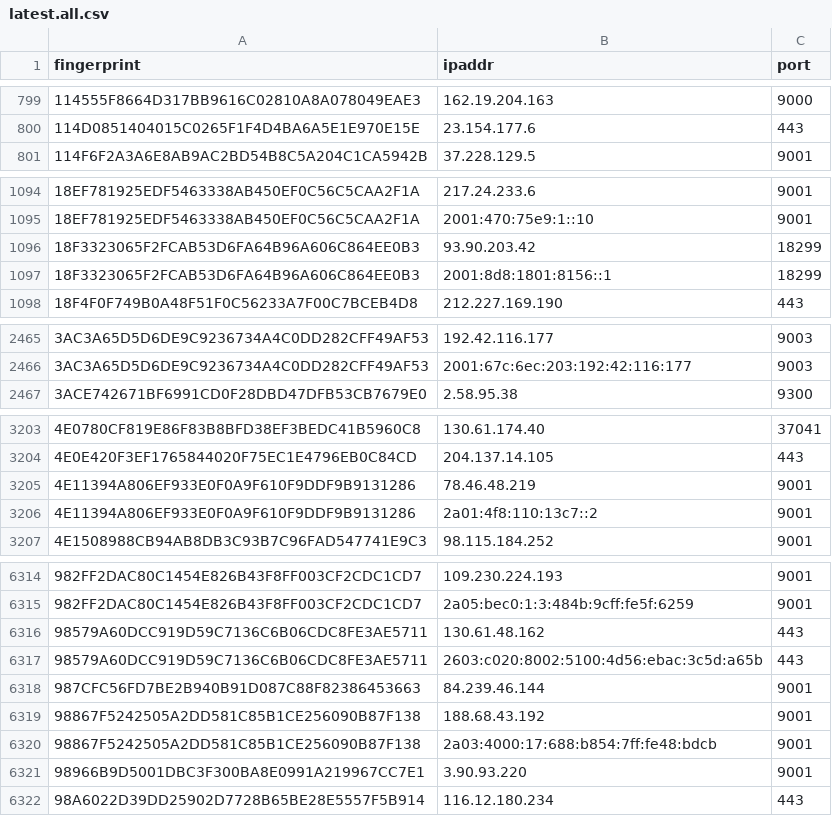
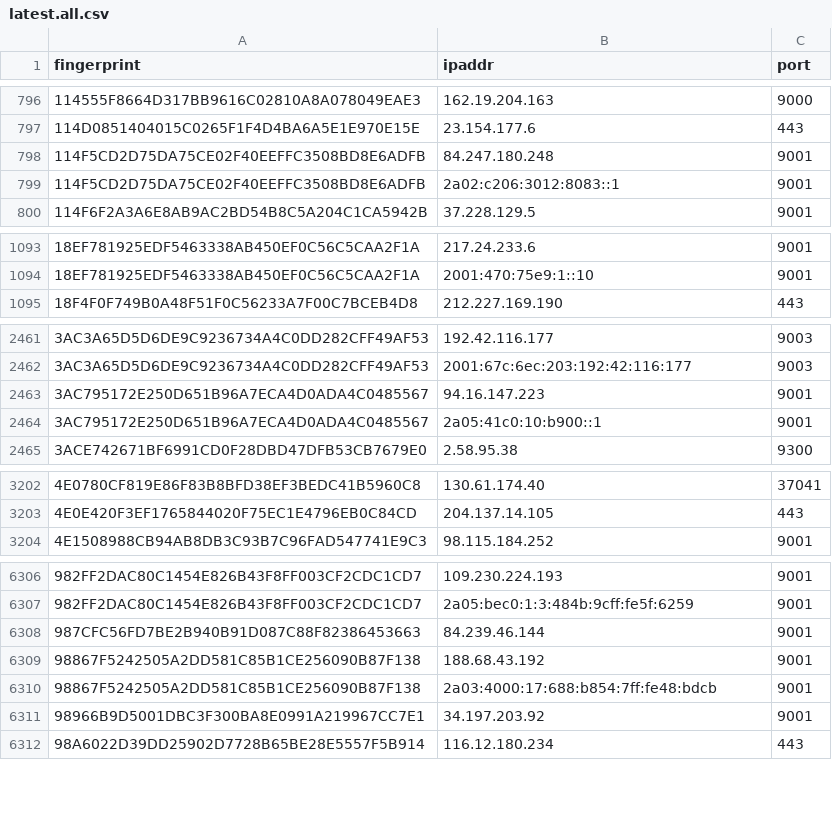
Before and after one commit to alireza-rezaee/tor-nodes, a CSV file: latest.all.csv, drawn as a sheet; only a part is shown, gaps mark what is left out; the diff covers the shown part only.

```diff
--- a/latest.all.csv
+++ b/latest.all.csv
@@ -800,2 +797,4 @@ fingerprint, ipaddr, port
 114D0851404015C0265F1F4D4BA6A5E1E970E15E, 23.154.177.6, 443
+114F5CD2D75DA75CE02F40EEFFC3508BD8E6ADFB, 84.247.180.248, 9001
+114F5CD2D75DA75CE02F40EEFFC3508BD8E6ADFB, 2a02:c206:3012:8083::1, 9001
 114F6F2A3A6E8AB9AC2BD54B8C5A204C1CA5942B, 37.228.129.5, 9001
@@ -1095,4 +1094,2 @@ fingerprint, ipaddr, port
 18EF781925EDF5463338AB450EF0C56C5CAA2F1A, 2001:470:75e9:1::10, 9001
-18F3323065F2FCAB53D6FA64B96A606C864EE0B3, 93.90.203.42, 18299
-18F3323065F2FCAB53D6FA64B96A606C864EE0B3, 2001:8d8:1801:8156::1, 18299
 18F4F0F749B0A48F51F0C56233A7F00C7BCEB4D8, 212.227.169.190, 443
@@ -2466,2 +2462,4 @@ fingerprint, ipaddr, port
 3AC3A65D5D6DE9C9236734A4C0DD282CFF49AF53, 2001:67c:6ec:203:192:42:116:177, 9003
+3AC795172E250D651B96A7ECA4D0ADA4C0485567, 94.16.147.223, 9001
+3AC795172E250D651B96A7ECA4D0ADA4C0485567, 2a05:41c0:10:b900::1, 9001
 3ACE742671BF6991CD0F28DBD47DFB53CB7679E0, 2.58.95.38, 9300
@@ -3204,4 +3203,2 @@ fingerprint, ipaddr, port
 4E0E420F3EF1765844020F75EC1E4796EB0C84CD, 204.137.14.105, 443
-4E11394A806EF933E0F0A9F610F9DDF9B9131286, 78.46.48.219, 9001
-4E11394A806EF933E0F0A9F610F9DDF9B9131286, 2a01:4f8:110:13c7::2, 9001
 4E1508988CB94AB8DB3C93B7C96FAD547741E9C3, 98.115.184.252, 9001
@@ -6315,4 +6307,2 @@ fingerprint, ipaddr, port
 982FF2DAC80C1454E826B43F8FF003CF2CDC1CD7, 2a05:bec0:1:3:484b:9cff:fe5f:6259, 9001
-98579A60DCC919D59C7136C6B06CDC8FE3AE5711, 130.61.48.162, 443
-98579A60DCC919D59C7136C6B06CDC8FE3AE5711, 2603:c020:8002:5100:4d56:ebac:3c5d:a65b, 443
 987CFC56FD7BE2B940B91D087C88F82386453663, 84.239.46.144, 9001
@@ -6320,3 +6310,3 @@ fingerprint, ipaddr, port
 98867F5242505A2DD581C85B1CE256090B87F138, 2a03:4000:17:688:b854:7ff:fe48:bdcb, 9001
-98966B9D5001DBC3F300BA8E0991A219967CC7E1, 3.90.93.220, 9001
+98966B9D5001DBC3F300BA8E0991A219967CC7E1, 34.197.203.92, 9001
 98A6022D39DD25902D7728B65BE28E5557F5B914, 116.12.180.234, 443
```
Also changed, not shown: 22 added rows, 33 removed rows and 3 edited cells elsewhere in this file, latest.exits.csv, latest.guards.csv.
